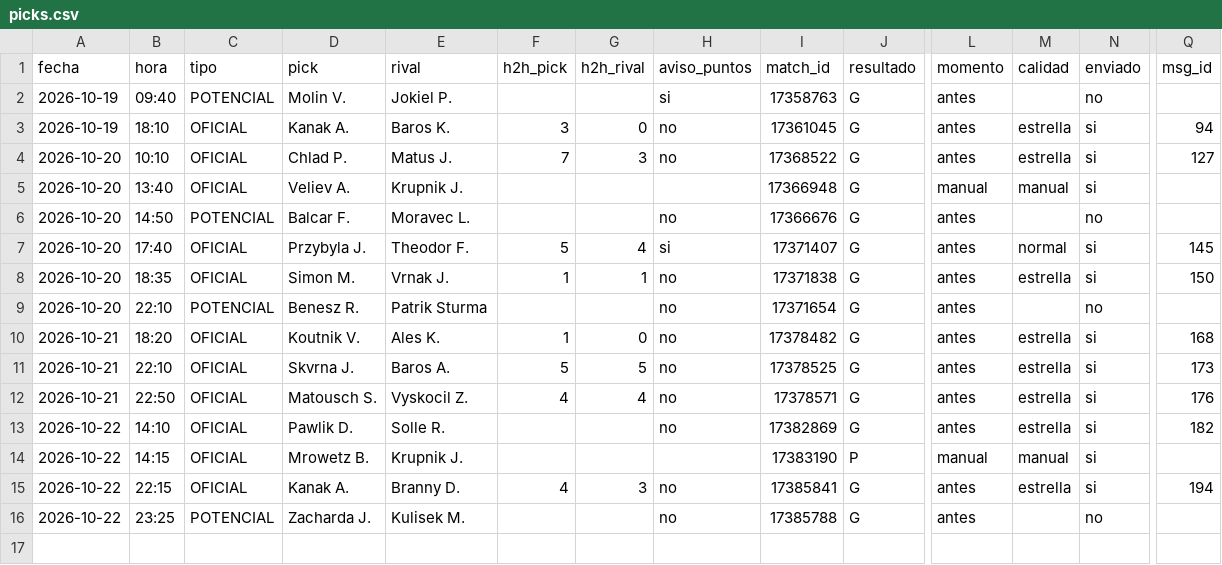
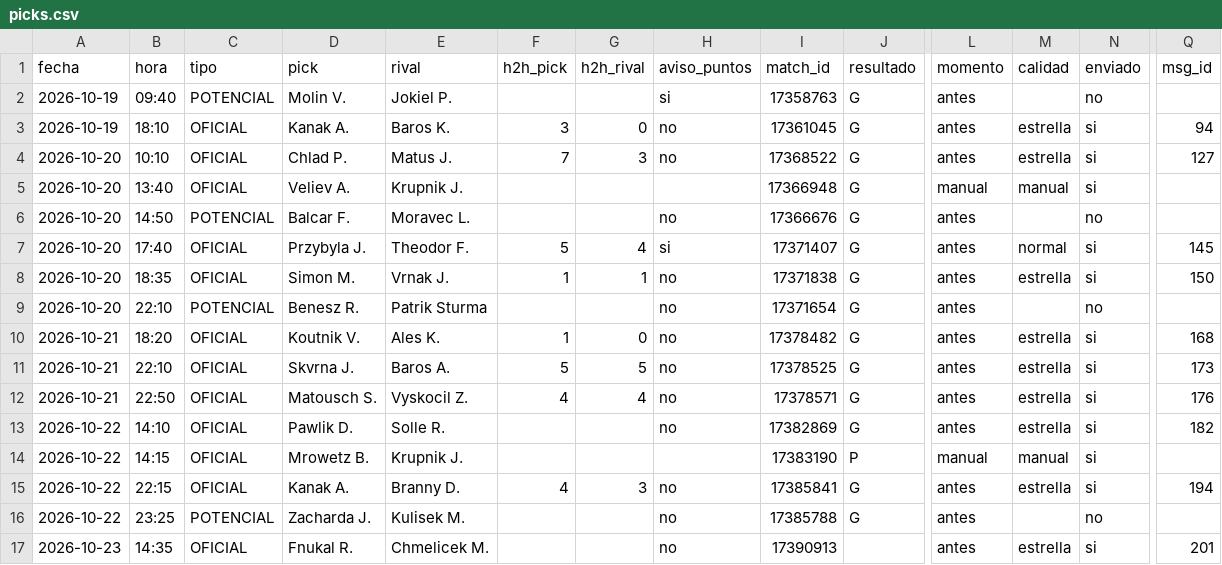
Before and after one commit to manuvaldespartera3-netizen/tt-avisador, a CSV file: picks.csv, drawn as a sheet; only a part is shown, gaps mark what is left out; rows hold the shown columns only; the diff names each change by its address in the sheet, - before the commit and + after, or states it on an @@ line.

Commit message:
Historial de picks

```diff
--- a/picks.csv
+++ b/picks.csv
+row 17: 2026-10-23 | 14:35 | OFICIAL | Fnukal R. | Chmelicek M. |  |  | no | 17390913 |  | antes | estrella | si | 201
```
